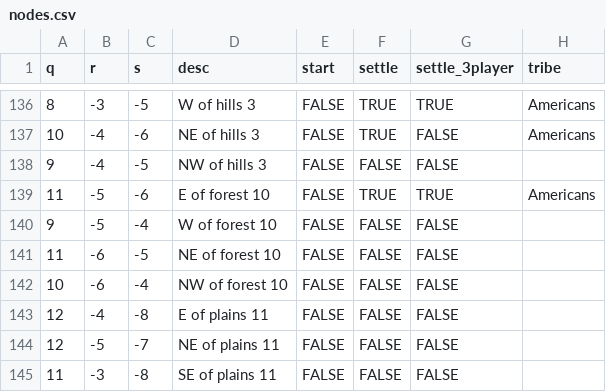
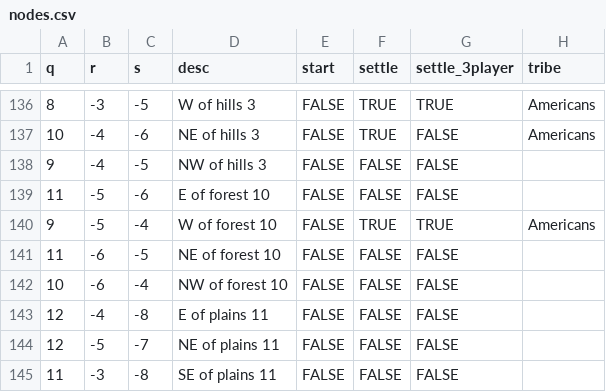
Before and after one commit to darkfaeries/board-game-project, a CSV file: GameDomain/GameFiles/Maps/Default_Map/nodes.csv, drawn as a sheet; only a part is shown, gaps mark what is left out.

Commit message:
fix data

```diff
--- a/GameDomain/GameFiles/Maps/Default_Map/nodes.csv
+++ b/GameDomain/GameFiles/Maps/Default_Map/nodes.csv
@@ -138,4 +138,4 @@ q,r,s,desc,start,settle,settle_3player,tribe
 9,-4,-5,NW of hills 3,FALSE,FALSE,FALSE,
-11,-5,-6,E of forest 10,FALSE,TRUE,TRUE,Americans
-9,-5,-4,W of forest 10,FALSE,FALSE,FALSE,
+11,-5,-6,E of forest 10,FALSE,FALSE,FALSE
+9,-5,-4,W of forest 10,FALSE,TRUE,TRUE,Americans
 11,-6,-5,NE of forest 10,FALSE,FALSE,FALSE,
```
